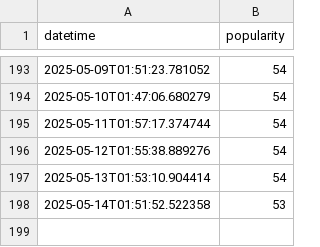
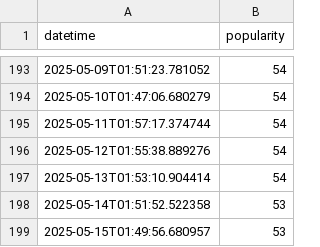
Before and after one commit to jamesgeddes/itsbeginningtolookalotlikechristmas, a CSV file: data.csv, drawn as a sheet; only a part is shown, gaps mark what is left out.

```diff
--- a/data.csv
+++ b/data.csv
@@ -198 +198,2 @@ datetime,popularity
 2025-05-14T01:51:52.522358, 53
+2025-05-15T01:49:56.680957, 53
```
